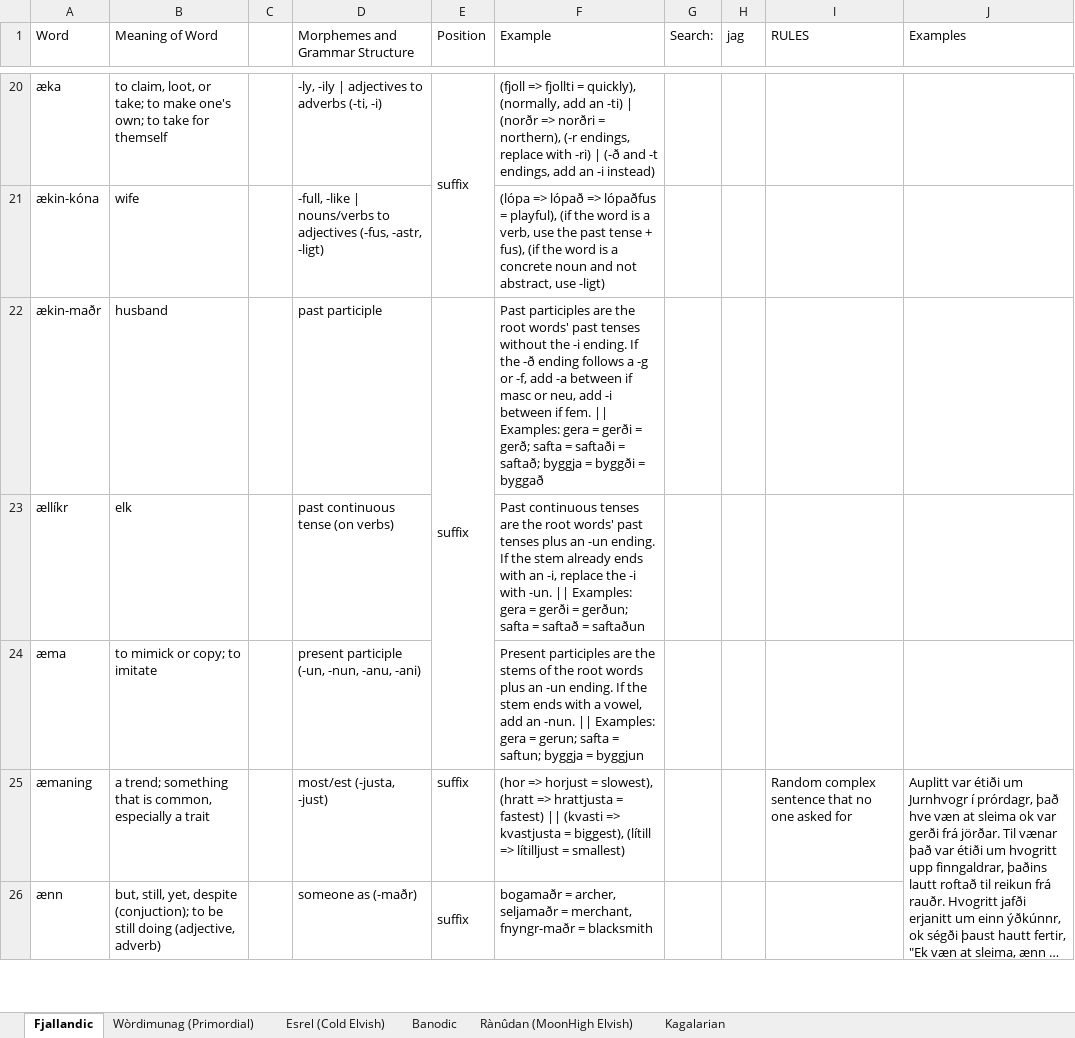
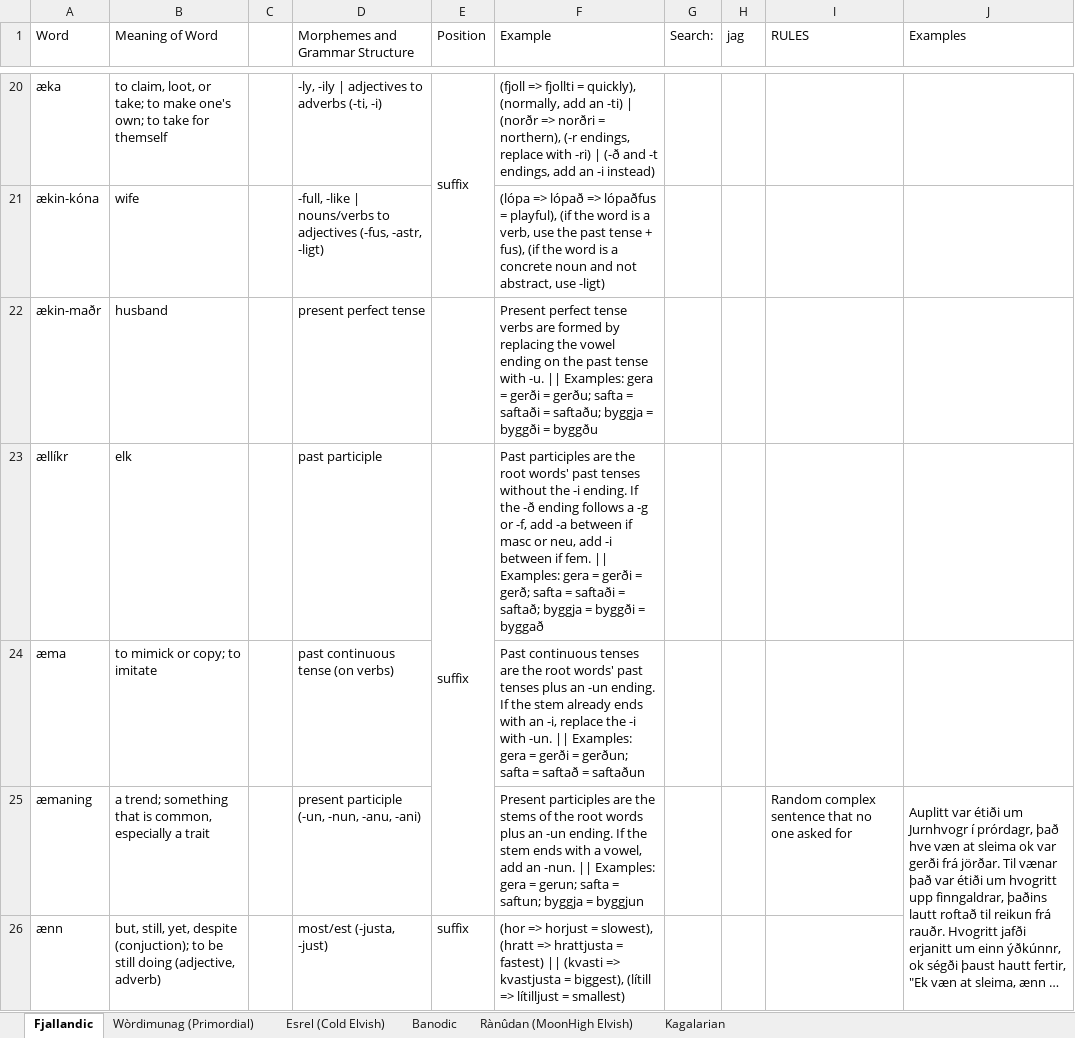
Before and after one commit to Oneo64/Auldworlde, an Excel workbook: Literature/Languages/Fantasy Languages.xlsx, sheet Fjallandic, drawn as a sheet; only a part is shown, gaps mark what is left out; long unchanged cells end in …; values as stored, in another font and other column widths than the file's, no cell formats; charts and pictures not drawn; the diff covers the shown part only; the diff names each change by its address in the sheet, - before the commit and + after, or states it on an @@ line.

Commit message:
Update Fantasy Languages.xlsx

```diff
--- a/Literature/Languages/Fantasy Languages.xlsx (sheet Fjallandic)
+++ b/Literature/Languages/Fantasy Languages.xlsx (sheet Fjallandic)
-D22 (Morphemes and Grammar Structure): past participle
+D22 (Morphemes and Grammar Structure): present perfect tense
-E22 (Position): suffix
+E22 (Position): (empty)
-E22:E24 merged
-F22 (Example): Past participles are the root words' past tenses without the -i ending. If the -ð ending follows a -g or -f, add -a between if masc or neu, add -i between if fem. || Examples: gera = gerði = gerð; safta = saftaði = saftað; byggja = byggði = byggað
+F22 (Example): Present perfect tense verbs are formed by replacing the vowel ending on the past tense with -u. || Examples: gera = gerði = gerðu; safta = saftaði = saftaðu; byggja = byggði = byggðu
-D23 (Morphemes and Grammar Structure): past continuous tense (on verbs)
+D23 (Morphemes and Grammar Structure): past participle
-E23 (Position): (empty)
+E23 (Position): suffix
+E23:E25 merged
-F23 (Example): Past continuous tenses are the root words' past tenses plus an -un ending. If the stem already ends with an -i, replace the -i with -un. || Examples: gera = gerði = gerðun; safta = saftað = saftaðun
+F23 (Example): Past participles are the root words' past tenses without the -i ending. If the -ð ending follows a -g or -f, add -a between if masc or neu, add -i between if fem. || Examples: gera = gerði = gerð; safta = saftaði = saftað; byggja = byggði = byggað
-D24 (Morphemes and Grammar Structure): present participle (-un, -nun, -anu, -ani)
+D24 (Morphemes and Grammar Structure): past continuous tense (on verbs)
-F24 (Example): Present participles are the stems of the root words plus an -un ending. If the stem ends with a vowel, add an -nun. || Examples: gera = gerun; safta = saftun; byggja = byggjun
+F24 (Example): Past continuous tenses are the root words' past tenses plus an -un ending. If the stem already ends with an -i, replace the -i with -un. || Examples: gera = gerði = gerðun; safta = saftað = saftaðun
-D25 (Morphemes and Grammar Structure): most/est (-justa, -just)
+D25 (Morphemes and Grammar Structure): present participle (-un, -nun, -anu, -ani)
-E25 (Position): suffix
+E25 (Position): (empty)
-F25 (Example): (hor => horjust = slowest), (hratt => hrattjusta = fastest) || (kvasti => kvastjusta = biggest), (lítill => lítilljust = smallest)
+F25 (Example): Present participles are the stems of the root words plus an -un ending. If the stem ends with a vowel, add an -nun. || Examples: gera = gerun; safta = saftun; byggja = byggjun
-D26 (Morphemes and Grammar Structure): someone as (-maðr)
+D26 (Morphemes and Grammar Structure): most/est (-justa, -just)
-E26:E27 merged
-F26 (Example): bogamaðr = archer, seljamaðr = merchant, fnyngr-maðr = blacksmith
+F26 (Example): (hor => horjust = slowest), (hratt => hrattjusta = fastest) || (kvasti => kvastjusta = biggest), (lítill => lítilljust = smallest)
```
Also changed, not shown: 107 edited cells and merged cells elsewhere in this sheet, cell formats.
